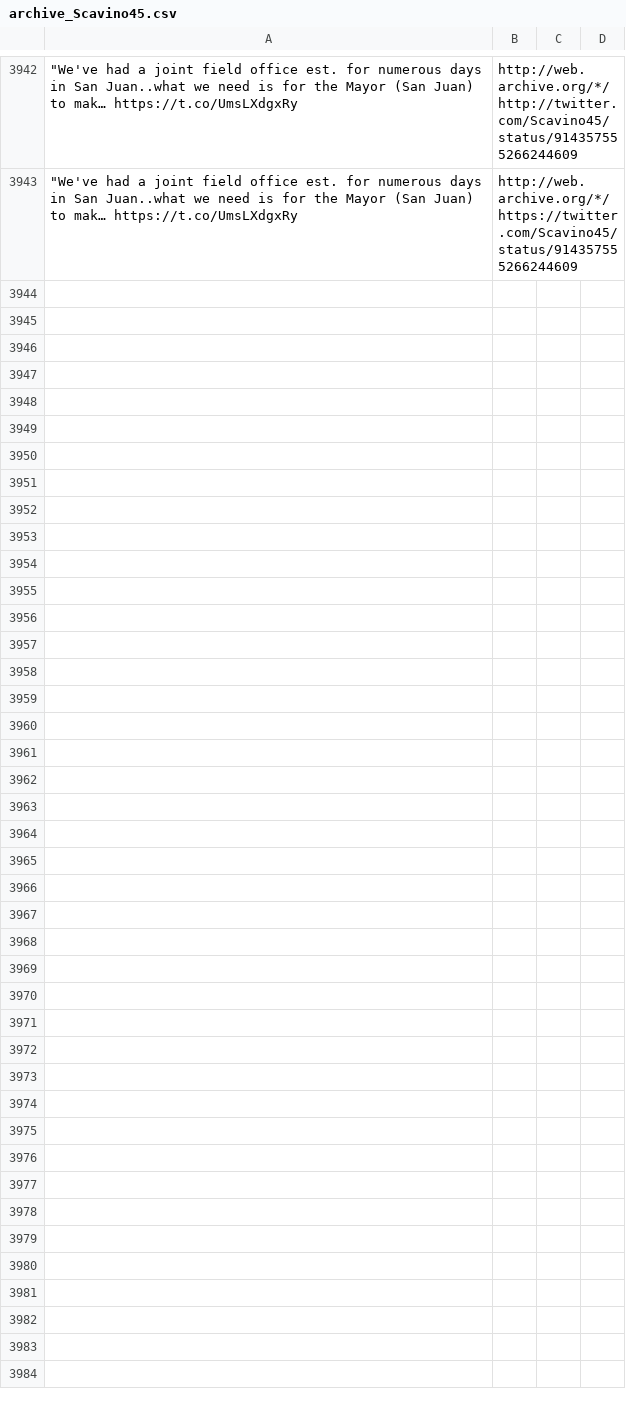
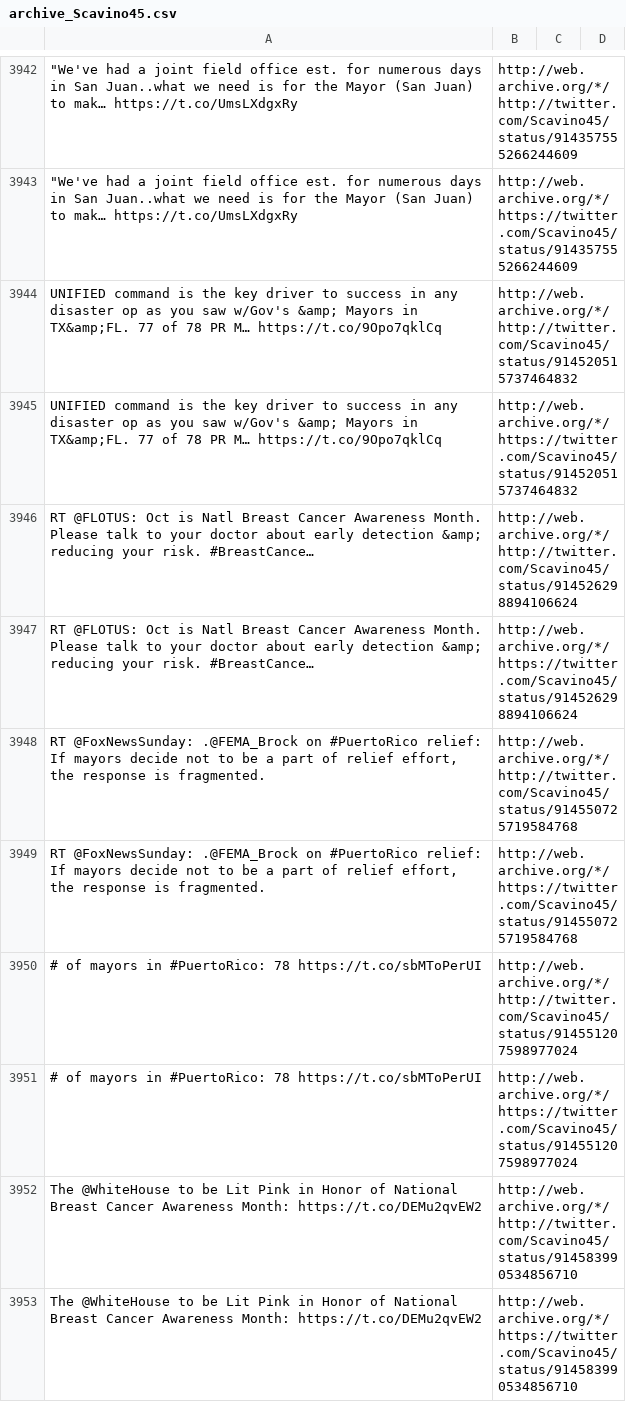
Before and after one commit to patrick-brian-mooney/archive-junta, a CSV file: data/archive_Scavino45.csv, drawn as a sheet; only a part is shown, gaps mark what is left out; the diff names each change by its address in the sheet, - before the commit and + after, or states it on an @@ line.

```diff
--- a/data/archive_Scavino45.csv
+++ b/data/archive_Scavino45.csv
+row 3944: UNIFIED command is the key driver to success in any disaster op as you saw w/Gov's &amp; Mayors in TX&amp;FL. 77 of 78 PR M… https://t.co/9Opo7qklCq | http://web.archive.org/*/http://twitter.com/Scavino45/status/914520515737464832
+row 3945: UNIFIED command is the key driver to success in any disaster op as you saw w/Gov's &amp; Mayors in TX&amp;FL. 77 of 78 PR M… https://t.co/9Opo7qklCq | http://web.archive.org/*/https://twitter.com/Scavino45/status/914520515737464832
+row 3946: RT @FLOTUS: Oct is Natl Breast Cancer Awareness Month. Please talk to your doctor about early detection &amp; reducing your risk. #BreastCance… | http://web.archive.org/*/http://twitter.com/Scavino45/status/914526298894106624
+row 3947: RT @FLOTUS: Oct is Natl Breast Cancer Awareness Month. Please talk to your doctor about early detection &amp; reducing your risk. #BreastCance… | http://web.archive.org/*/https://twitter.com/Scavino45/status/914526298894106624
+row 3948: RT @FoxNewsSunday: .@FEMA_Brock on #PuertoRico relief: If mayors decide not to be a part of relief effort, the response is fragmented. | http://web.archive.org/*/http://twitter.com/Scavino45/status/914550725719584768
+row 3949: RT @FoxNewsSunday: .@FEMA_Brock on #PuertoRico relief: If mayors decide not to be a part of relief effort, the response is fragmented. | http://web.archive.org/*/https://twitter.com/Scavino45/status/914550725719584768
+row 3950: # of mayors in #PuertoRico: 78 https://t.co/sbMToPerUI | http://web.archive.org/*/http://twitter.com/Scavino45/status/914551207598977024
+row 3951: # of mayors in #PuertoRico: 78 https://t.co/sbMToPerUI | http://web.archive.org/*/https://twitter.com/Scavino45/status/914551207598977024
+row 3952: The @WhiteHouse to be Lit Pink in Honor of National Breast Cancer Awareness Month: https://t.co/DEMu2qvEW2 | http://web.archive.org/*/http://twitter.com/Scavino45/status/914583990534856710
+row 3953: The @WhiteHouse to be Lit Pink in Honor of National Breast Cancer Awareness Month: https://t.co/DEMu2qvEW2 | http://web.archive.org/*/https://twitter.com/Scavino45/status/914583990534856710
```
Also changed, not shown: data/archive_FLOTUS.csv, data/archive_MickMulvaneyOMB.csv, 20 other files.
